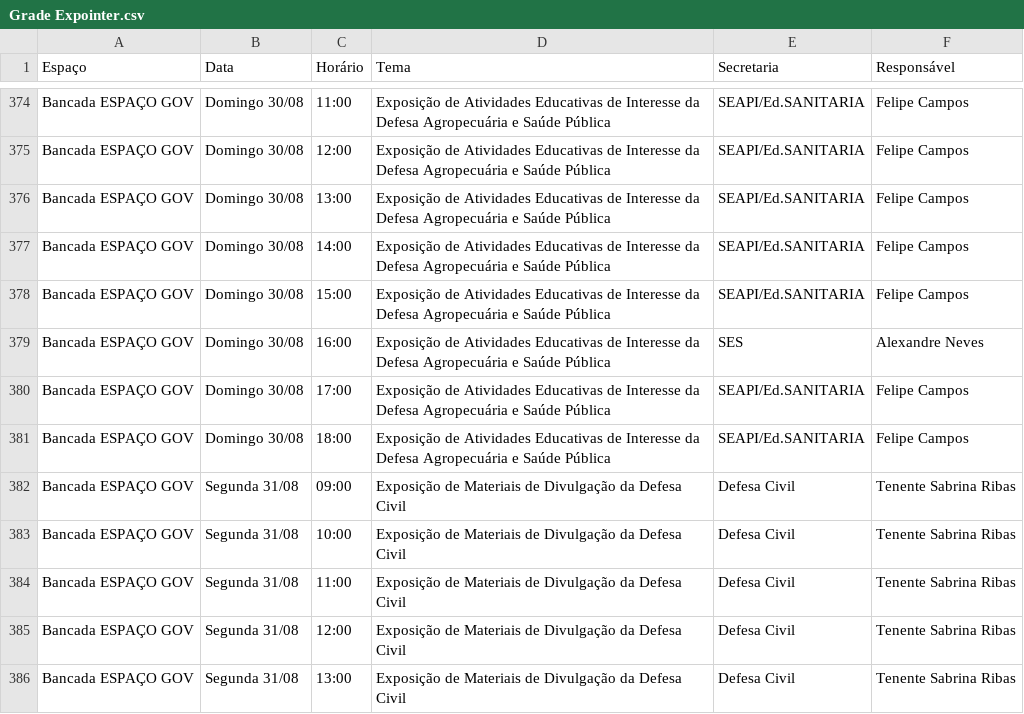
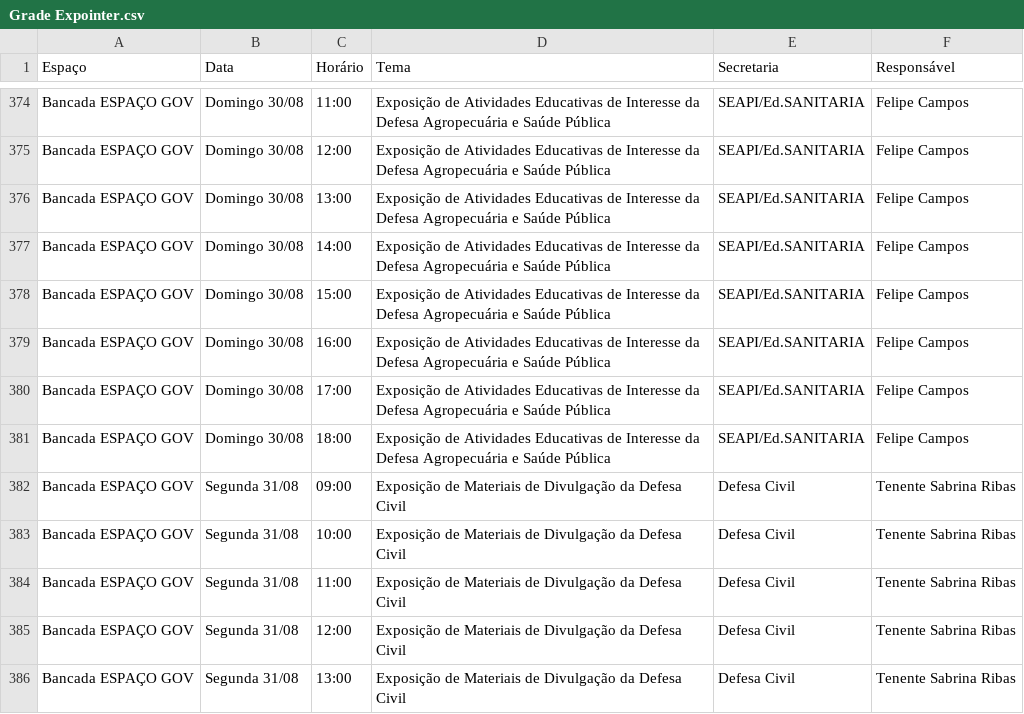
Before and after one commit to rapharamone1987/DP, a CSV file: Grade Expointer.csv, drawn as a sheet; only a part is shown, gaps mark what is left out.

Commit message:
Atualização de grade via App (20260827_213828)

```diff
--- a/Grade Expointer.csv
+++ b/Grade Expointer.csv
@@ -378,3 +378,3 @@ Bancada ESPAÇO GOV;Domingo 30/08;14:00;Exposição de Atividades Educativas de
 Bancada ESPAÇO GOV;Domingo 30/08;15:00;Exposição de Atividades Educativas de Interesse da Defesa Agropecuária e Saúde Pública;SEAPI/Ed.SANITARIA;Felipe Campos
-Bancada ESPAÇO GOV;Domingo 30/08;16:00;Exposição de Atividades Educativas de Interesse da Defesa Agropecuária e Saúde Pública;SES;Alexandre Neves
+Bancada ESPAÇO GOV;Domingo 30/08;16:00;Exposição de Atividades Educativas de Interesse da Defesa Agropecuária e Saúde Pública;SEAPI/Ed.SANITARIA;Felipe Campos
 Bancada ESPAÇO GOV;Domingo 30/08;17:00;Exposição de Atividades Educativas de Interesse da Defesa Agropecuária e Saúde Pública;SEAPI/Ed.SANITARIA;Felipe Campos
```
